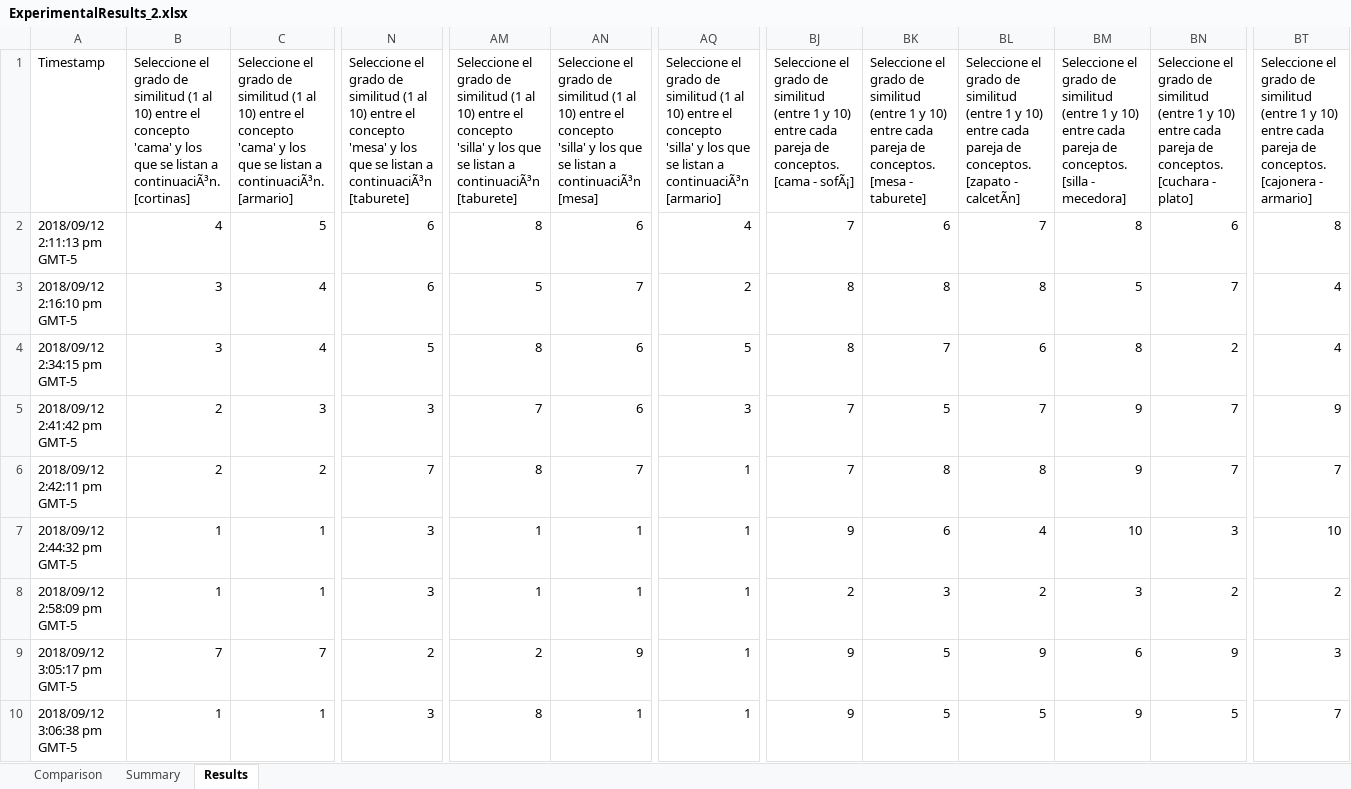
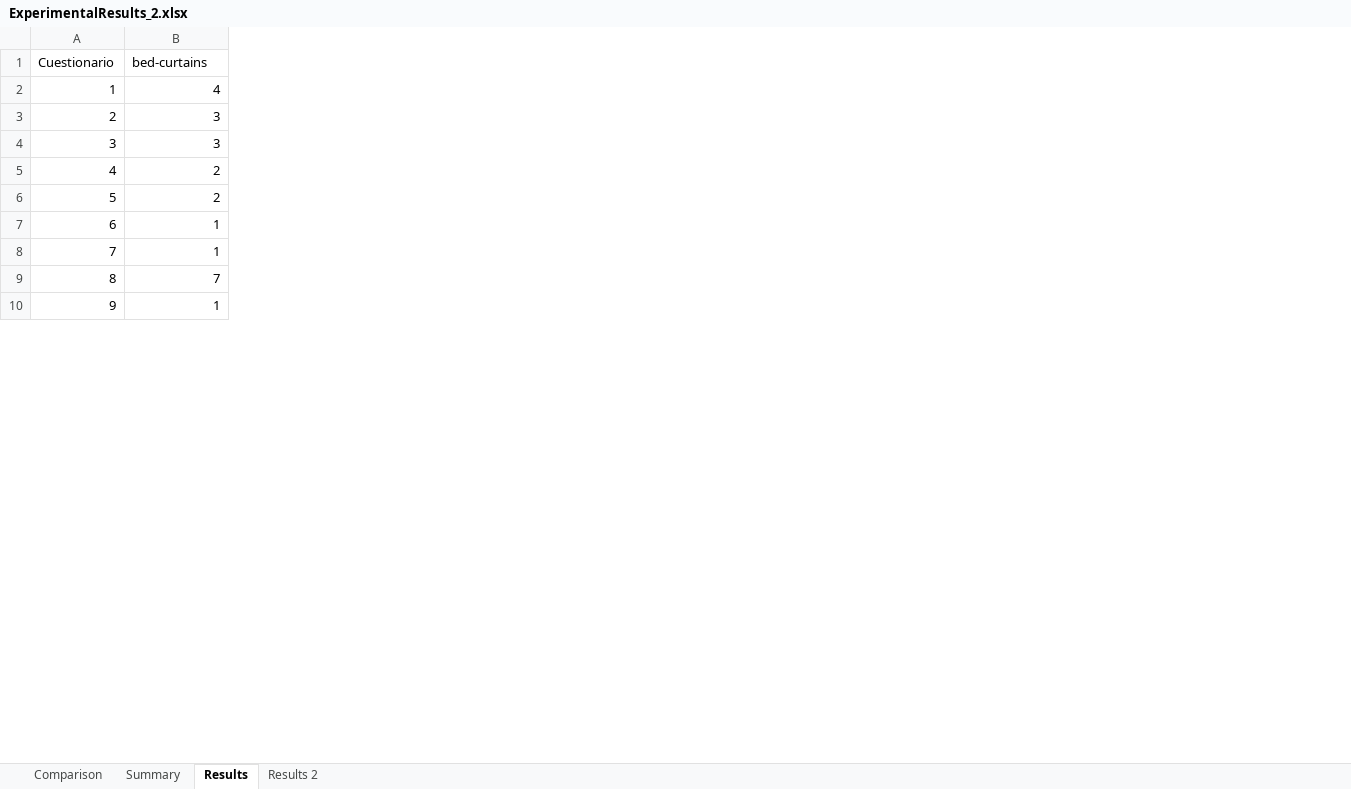
Before and after one commit to jobquiroz/VectorSymbolicArchitectures, an Excel workbook: CompareHumanData/ExperimentalResults_2.xlsx, sheet Results, drawn as a sheet; only a part is shown, gaps mark what is left out; values as stored, in another font and other column widths than the file's, no borders; removed rows and columns are numbered as before the commit, all else as after; rows hold the shown columns only; the diff names each change by its address in the sheet, - before the commit and + after, or states it on an @@ line.

```diff
--- a/CompareHumanData/ExperimentalResults_2.xlsx (sheet Results)
+++ b/CompareHumanData/ExperimentalResults_2.xlsx (sheet Results)
+sheet tab: Results 2
-column A, rows 2-10: 2018/09/12 2:11:13 pm GMT-5 | 2018/09/12 2:16:10 pm GMT-5 | 2018/09/12 2:34:15 pm GMT-5 | 2018/09/12 2:41:42 pm GMT-5 | 2018/09/12 2:42:11 pm GMT-5 | 2018/09/12 2:44:32 pm GMT-5 | 2018/09/12 2:58:09 pm GMT-5 | 2018/09/12 3:05:17 pm GMT-5 | 2018/09/12 3:06:38 pm GMT-5
+column A, rows 2-10: 1 | 2 | 3 | 4 | 5 | 6 | 7 | 8 | 9
-column C, rows 2-10: 5 | 4 | 4 | 3 | 2 | 1 | 1 | 7 | 1
-column N, rows 2-10: 6 | 6 | 5 | 3 | 7 | 3 | 3 | 2 | 3
-column AM, rows 2-10: 8 | 5 | 8 | 7 | 8 | 1 | 1 | 2 | 8
-column AN, rows 2-10: 6 | 7 | 6 | 6 | 7 | 1 | 1 | 9 | 1
-column AQ, rows 2-10: 4 | 2 | 5 | 3 | 1 | 1 | 1 | 1 | 1
-column BJ, rows 2-10: 7 | 8 | 8 | 7 | 7 | 9 | 2 | 9 | 9
-column BK, rows 2-10: 6 | 8 | 7 | 5 | 8 | 6 | 3 | 5 | 5
-column BL, rows 2-10: 7 | 8 | 6 | 7 | 8 | 4 | 2 | 9 | 5
-column BM, rows 2-10: 8 | 5 | 8 | 9 | 9 | 10 | 3 | 6 | 9
-column BN, rows 2-10: 6 | 7 | 2 | 7 | 7 | 3 | 2 | 9 | 5
-column BT, rows 2-10: 8 | 4 | 4 | 9 | 7 | 10 | 2 | 3 | 7
-row 1: Timestamp | Seleccione el grado de similitud (1 al 10) entre el concepto 'cama' y los que se listan a continuaciÃ³n. [cortinas] | Seleccione el grado de similitud (1 al 10) entre el concepto 'cama' y los que se listan a continuaciÃ³n. [armario] | Seleccione el grado de similitud (1 al 10) entre el concepto 'mesa' y los que se listan a continuaciÃ³n [taburete] | Seleccione el grado de similitud (1 al 10) entre el concepto 'silla' y los que se listan a continuaciÃ³n [taburete] | Seleccione el grado de similitud (1 al 10) entre el concepto 'silla' y los que se listan a continuaciÃ³n [mesa] | Seleccione el grado de similitud (1 al 10) entre el concepto 'silla' y los que se listan a continuaciÃ³n [armario] | Seleccione el grado de similitud (entre 1 y 10) entre cada pareja de conceptos. [cama - sofÃ¡] | Seleccione el grado de similitud (entre 1 y 10) entre cada pareja de conceptos. [mesa - taburete] | Seleccione el grado de similitud (entre 1 y 10) entre cada pareja de conceptos. [zapato - calcetÃn] | Seleccione el grado de similitud (entre 1 y 10) entre cada pareja de conceptos. [silla - mecedora] | Seleccione el grado de similitud (entre 1 y 10) entre cada pareja de conceptos. [cuchara - plato] | Seleccione el grado de similitud (entre 1 y 10) entre cada pareja de conceptos. [cajonera - armario]
+row 1: Cuestionario | bed-curtains
```
Also changed, not shown: sheet Comparison, charts or pictures, CompareHumanData/ExperimentalResults.xlsx, 1 other file.
